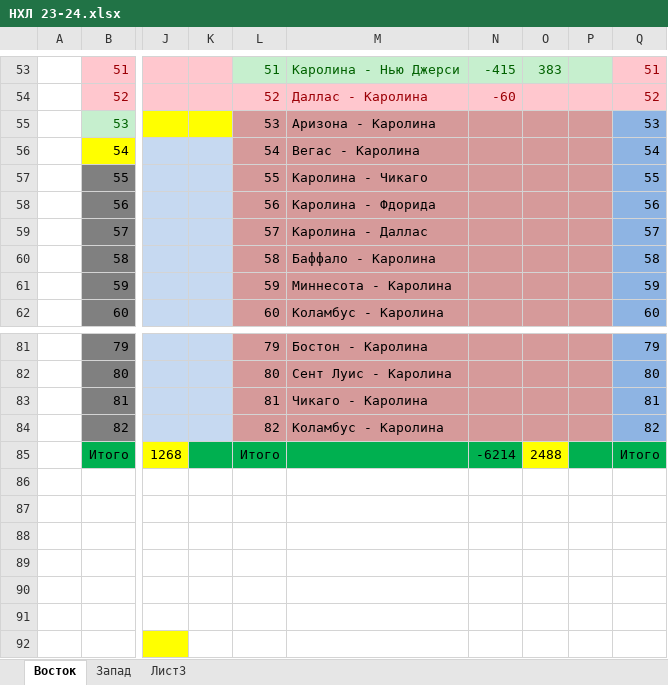
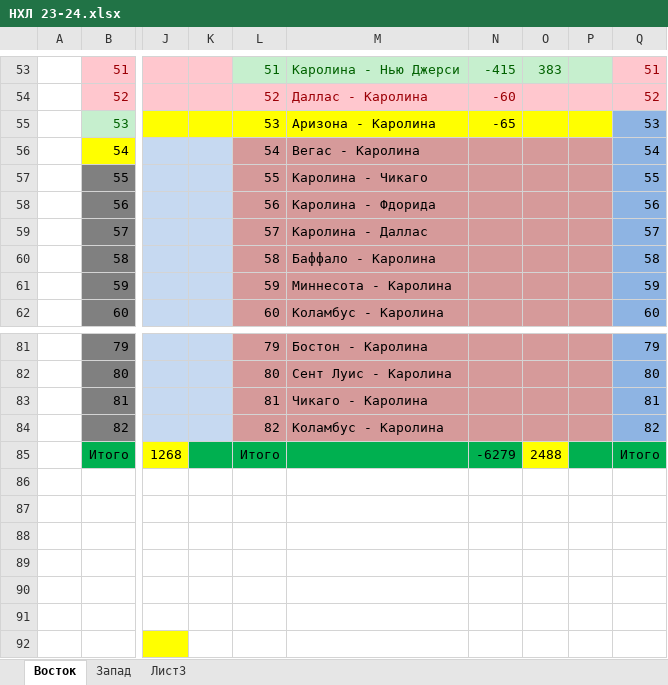
Before and after one commit to EugenySobyanin/Repository_1, an Excel workbook: Ставки/НХЛ 23-24.xlsx, sheet Восток, drawn as a sheet; only a part is shown, gaps mark what is left out; values as stored, in another font and other column widths than the file's, no borders; the diff names each change by its address in the sheet, - before the commit and + after, or states it on an @@ line.

Commit message:
Ставки на нхл

```diff
--- a/Ставки/НХЛ 23-24.xlsx (sheet Восток)
+++ b/Ставки/НХЛ 23-24.xlsx (sheet Восток)
-L55:P55 fill: #D69A9A
+L55:P55 fill: #FFFF00
-N55: (empty)
+N55: -65
-N85: -6214
+N85: -6279
```
Also changed, not shown: sheet Запад, 2 other files.
